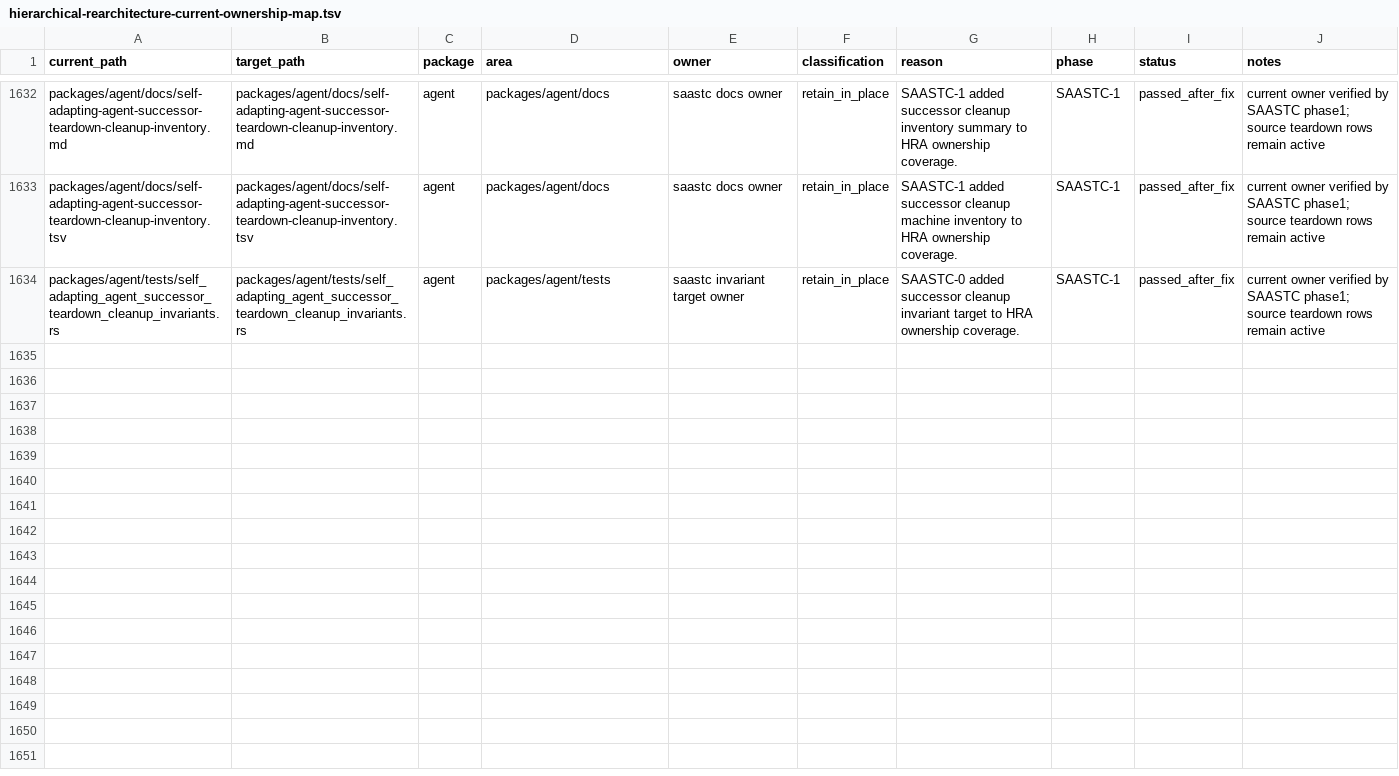
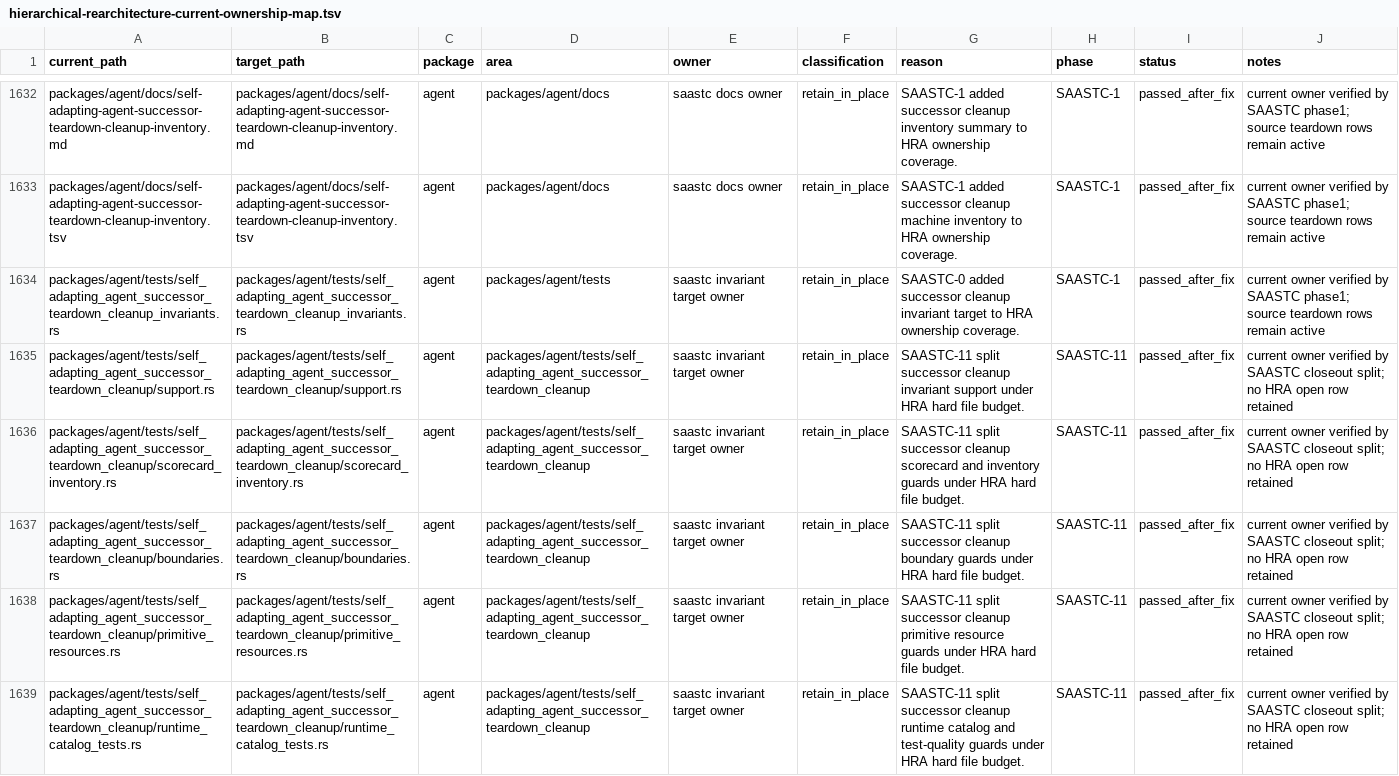
Before and after one commit to mhismail3/tron, a TSV file: packages/agent/docs/hierarchical-rearchitecture-current-ownership-map.tsv, drawn as a sheet; only a part is shown, gaps mark what is left out; the diff names each change by its address in the sheet, - before the commit and + after, or states it on an @@ line.

Commit message:
Close SAA successor teardown cleanup

```diff
--- a/packages/agent/docs/hierarchical-rearchitecture-current-ownership-map.tsv
+++ b/packages/agent/docs/hierarchical-rearchitecture-current-ownership-map.tsv
+row 1635: packages/agent/tests/self_adapting_agent_successor_teardown_cleanup/support.rs | packages/agent/tests/self_adapting_agent_successor_teardown_cleanup/support.rs | agent | packages/agent/tests/self_adapting_agent_successor_teardown_cleanup | saastc invariant target owner | retain_in_place | SAASTC-11 split successor cleanup invariant support under HRA hard file budget. | SAASTC-11 | passed_after_fix | current owner verified by SAASTC closeout split; no HRA open row retained
+row 1636: packages/agent/tests/self_adapting_agent_successor_teardown_cleanup/scorecard_inventory.rs | packages/agent/tests/self_adapting_agent_successor_teardown_cleanup/scorecard_inventory.rs | agent | packages/agent/tests/self_adapting_agent_successor_teardown_cleanup | saastc invariant target owner | retain_in_place | SAASTC-11 split successor cleanup scorecard and inventory guards under HRA hard file budget. | SAASTC-11 | passed_after_fix | current owner verified by SAASTC closeout split; no HRA open row retained
+row 1637: packages/agent/tests/self_adapting_agent_successor_teardown_cleanup/boundaries.rs | packages/agent/tests/self_adapting_agent_successor_teardown_cleanup/boundaries.rs | agent | packages/agent/tests/self_adapting_agent_successor_teardown_cleanup | saastc invariant target owner | retain_in_place | SAASTC-11 split successor cleanup boundary guards under HRA hard file budget. | SAASTC-11 | passed_after_fix | current owner verified by SAASTC closeout split; no HRA open row retained
+row 1638: packages/agent/tests/self_adapting_agent_successor_teardown_cleanup/primitive_resources.rs | packages/agent/tests/self_adapting_agent_successor_teardown_cleanup/primitive_resources.rs | agent | packages/agent/tests/self_adapting_agent_successor_teardown_cleanup | saastc invariant target owner | retain_in_place | SAASTC-11 split successor cleanup primitive resource guards under HRA hard file budget. | SAASTC-11 | passed_after_fix | current owner verified by SAASTC closeout split; no HRA open row retained
+row 1639: packages/agent/tests/self_adapting_agent_successor_teardown_cleanup/runtime_catalog_tests.rs | packages/agent/tests/self_adapting_agent_successor_teardown_cleanup/runtime_catalog_tests.rs | agent | packages/agent/tests/self_adapting_agent_successor_teardown_cleanup | saastc invariant target owner | retain_in_place | SAASTC-11 split successor cleanup runtime catalog and test-quality guards under HRA hard file budget. | SAASTC-11 | passed_after_fix | current owner verified by SAASTC closeout split; no HRA open row retained
```
Also changed, not shown: packages/agent/docs/hierarchical-rearchitecture-file-inventory.tsv, packages/agent/docs/primitive-code-cleanup-file-inventory.tsv, 12 other files.
